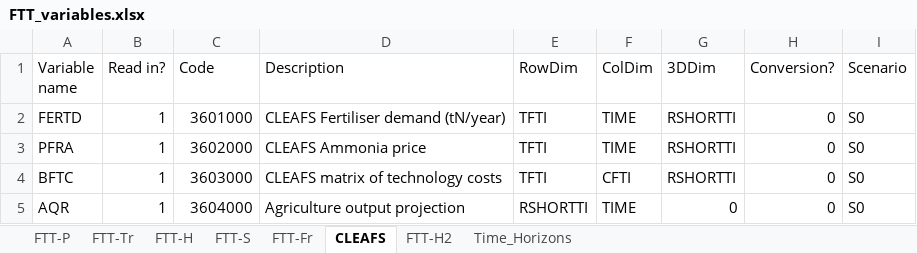
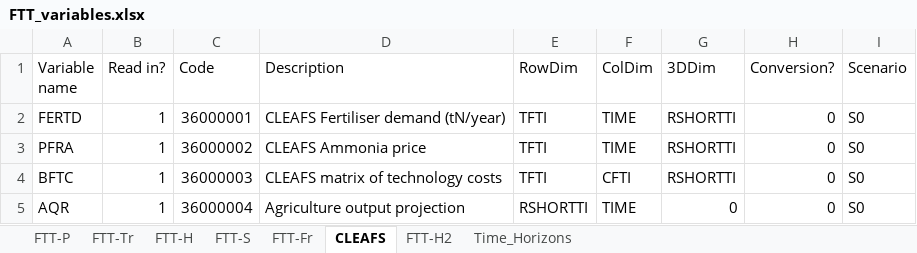
Before and after one commit to cpmodel/FTT_StandAlone, an Excel workbook: Inputs/_MasterFiles/FTT_variables.xlsx, sheet CLEAFS, drawn as a sheet; values as stored, in another font and other column widths than the file's, no borders; the diff names each change by its address in the sheet, - before the commit and + after, or states it on an @@ line.

```diff
--- a/Inputs/_MasterFiles/FTT_variables.xlsx (sheet CLEAFS)
+++ b/Inputs/_MasterFiles/FTT_variables.xlsx (sheet CLEAFS)
-C2 (Code): 3601000
+C2 (Code): 36000001
-C3 (Code): 3602000
+C3 (Code): 36000002
-C4 (Code): 3603000
+C4 (Code): 36000003
-C5 (Code): 3604000
+C5 (Code): 36000004
```
Also changed, not shown: sheet FTT-H2.
